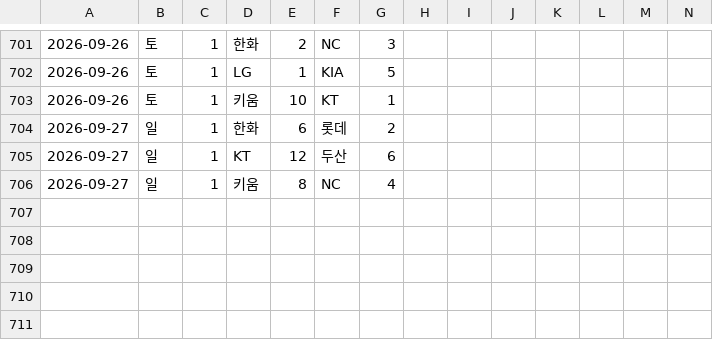
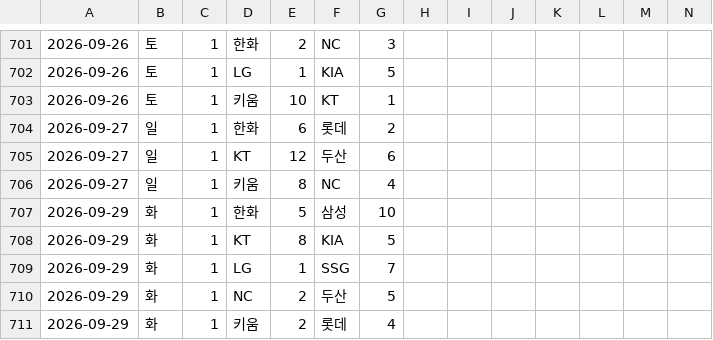
Before and after one commit to Lunrot/kbo-app, a CSV file: public/2026.csv, drawn as a sheet; only a part is shown, gaps mark what is left out; rows hold the shown columns only; the diff covers the shown part only; the diff names each change by its address in the sheet, - before the commit and + after, or states it on an @@ line.

```diff
--- a/public/2026.csv
+++ b/public/2026.csv
+row 707: 2026-09-29 | 화 | 1 | 한화 | 5 | 삼성 | 10
+row 708: 2026-09-29 | 화 | 1 | KT | 8 | KIA | 5
+row 709: 2026-09-29 | 화 | 1 | LG | 1 | SSG | 7
+row 710: 2026-09-29 | 화 | 1 | NC | 2 | 두산 | 5
+row 711: 2026-09-29 | 화 | 1 | 키움 | 2 | 롯데 | 4
```
Also changed, not shown: 32 edited cells elsewhere in this file.
